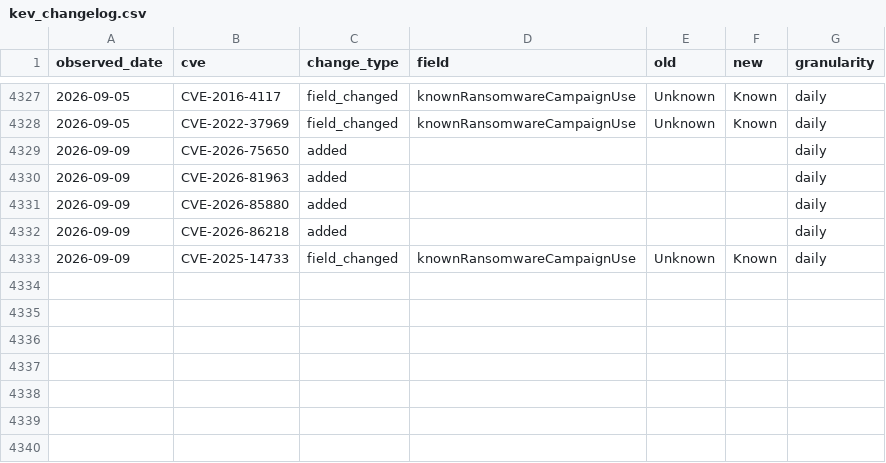
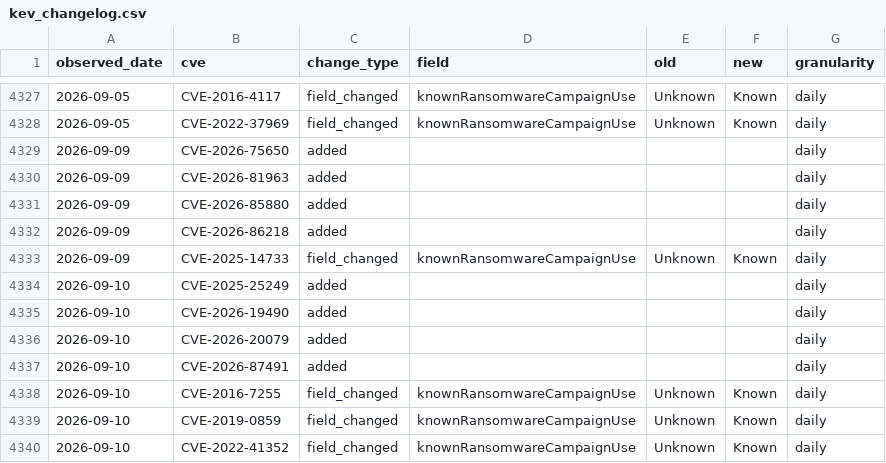
Before and after one commit to Devko/CyberMon, a CSV file: site/data/history/kev_changelog.csv, drawn as a sheet; only a part is shown, gaps mark what is left out; the diff names each change by its address in the sheet, - before the commit and + after, or states it on an @@ line.

Commit message:
data: nightly refresh 2026-09-10 [skip ci]

```diff
--- a/site/data/history/kev_changelog.csv
+++ b/site/data/history/kev_changelog.csv
+row 4334: 2026-09-10 | CVE-2025-25249 | added |  |  |  | daily
+row 4335: 2026-09-10 | CVE-2026-19490 | added |  |  |  | daily
+row 4336: 2026-09-10 | CVE-2026-20079 | added |  |  |  | daily
+row 4337: 2026-09-10 | CVE-2026-87491 | added |  |  |  | daily
+row 4338: 2026-09-10 | CVE-2016-7255 | field_changed | knownRansomwareCampaignUse | Unknown | Known | daily
+row 4339: 2026-09-10 | CVE-2019-0859 | field_changed | knownRansomwareCampaignUse | Unknown | Known | daily
+row 4340: 2026-09-10 | CVE-2022-41352 | field_changed | knownRansomwareCampaignUse | Unknown | Known | daily
```
Also changed, not shown: site/data/history/botnet_c2.csv, site/data/history/cna_roster.csv, 38 other files.
